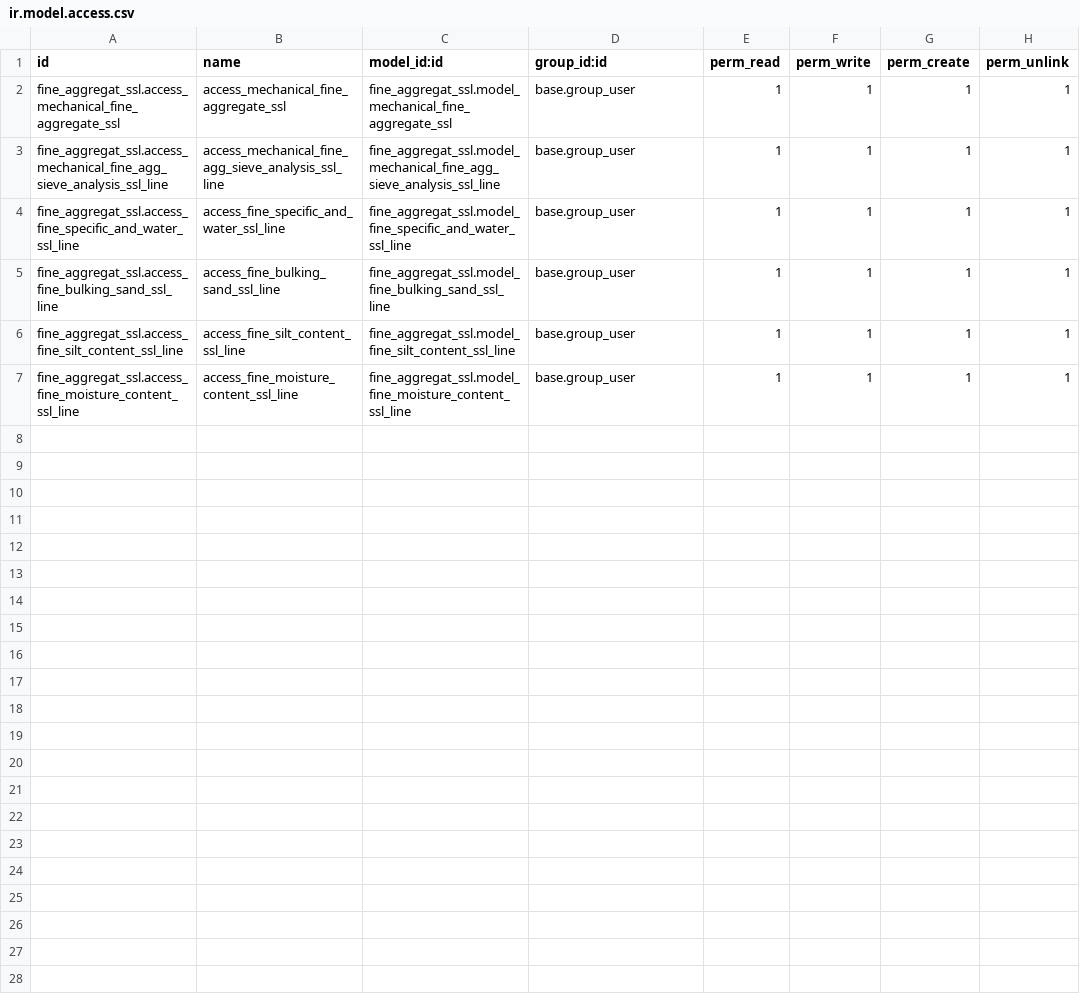
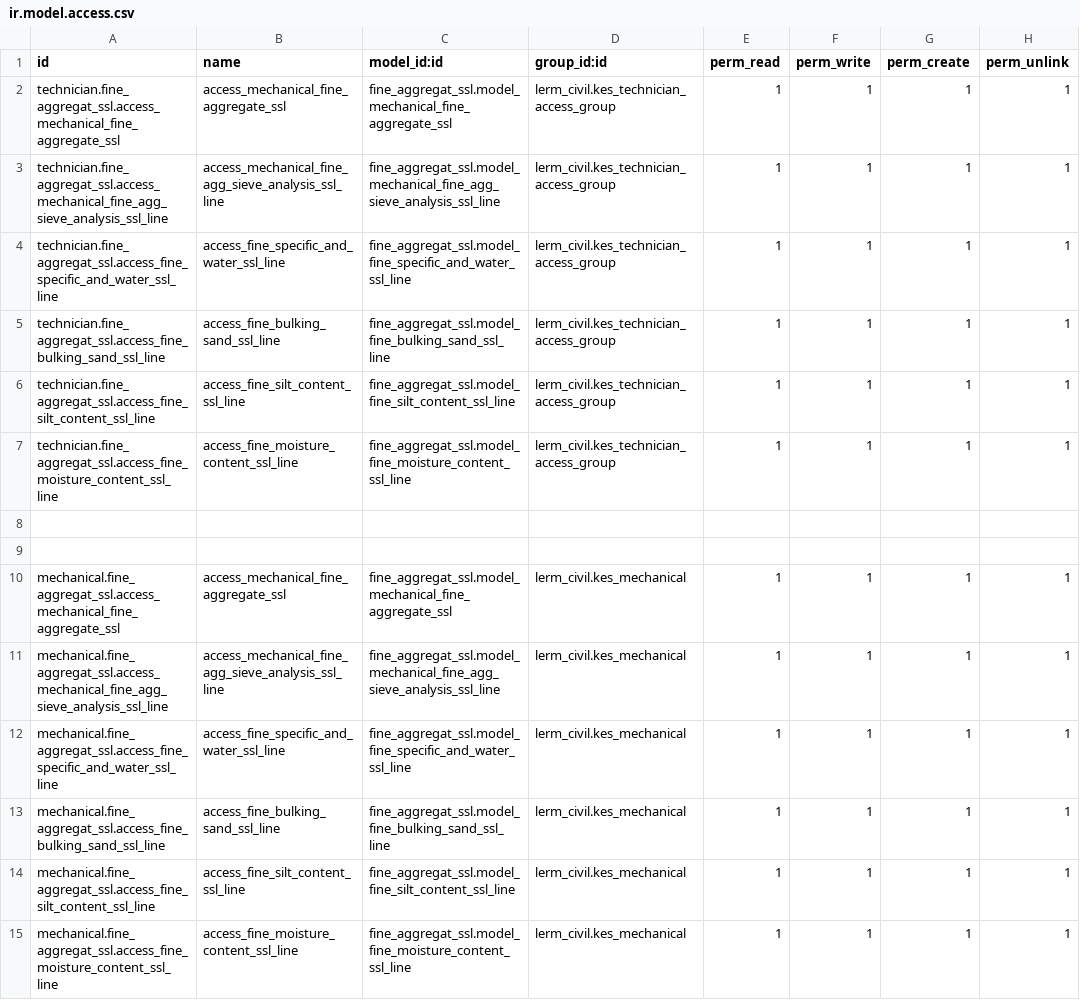
Before and after one commit to Usman-Shaikhnag/lerm_civil_products, a CSV file: fine_aggregat_ssl/security/ir.model.access.csv, drawn as a sheet.

```diff
--- a/fine_aggregat_ssl/security/ir.model.access.csv
+++ b/fine_aggregat_ssl/security/ir.model.access.csv
@@ -1,7 +1,15 @@
 id,name,model_id:id,group_id:id,perm_read,perm_write,perm_create,perm_unlink
-fine_aggregat_ssl.access_mechanical_fine_aggregate_ssl,access_mechanical_fine_aggregate_ssl,fine_aggregat_ssl.model_mechanical_fine_aggregate_ssl,base.group_user,1,1,1,1
-fine_aggregat_ssl.access_mechanical_fine_agg_sieve_analysis_ssl_line,access_mechanical_fine_agg_sieve_analysis_ssl_line,fine_aggregat_ssl.model_mechanical_fine_agg_sieve_analysis_ssl_line,base.group_user,1,1,1,1
-fine_aggregat_ssl.access_fine_specific_and_water_ssl_line,access_fine_specific_and_water_ssl_line,fine_aggregat_ssl.model_fine_specific_and_water_ssl_line,base.group_user,1,1,1,1
-fine_aggregat_ssl.access_fine_bulking_sand_ssl_line,access_fine_bulking_sand_ssl_line,fine_aggregat_ssl.model_fine_bulking_sand_ssl_line,base.group_user,1,1,1,1
-fine_aggregat_ssl.access_fine_silt_content_ssl_line,access_fine_silt_content_ssl_line,fine_aggregat_ssl.model_fine_silt_content_ssl_line,base.group_user,1,1,1,1
-fine_aggregat_ssl.access_fine_moisture_content_ssl_line,access_fine_moisture_content_ssl_line,fine_aggregat_ssl.model_fine_moisture_content_ssl_line,base.group_user,1,1,1,1
+technician.fine_aggregat_ssl.access_mechanical_fine_aggregate_ssl,access_mechanical_fine_aggregate_ssl,fine_aggregat_ssl.model_mechanical_fine_aggregate_ssl,lerm_civil.kes_technician_access_group,1,1,1,1
+technician.fine_aggregat_ssl.access_mechanical_fine_agg_sieve_analysis_ssl_line,access_mechanical_fine_agg_sieve_analysis_ssl_line,fine_aggregat_ssl.model_mechanical_fine_agg_sieve_analysis_ssl_line,lerm_civil.kes_technician_access_group,1,1,1,1
+technician.fine_aggregat_ssl.access_fine_specific_and_water_ssl_line,access_fine_specific_and_water_ssl_line,fine_aggregat_ssl.model_fine_specific_and_water_ssl_line,lerm_civil.kes_technician_access_group,1,1,1,1
+technician.fine_aggregat_ssl.access_fine_bulking_sand_ssl_line,access_fine_bulking_sand_ssl_line,fine_aggregat_ssl.model_fine_bulking_sand_ssl_line,lerm_civil.kes_technician_access_group,1,1,1,1
+technician.fine_aggregat_ssl.access_fine_silt_content_ssl_line,access_fine_silt_content_ssl_line,fine_aggregat_ssl.model_fine_silt_content_ssl_line,lerm_civil.kes_technician_access_group,1,1,1,1
+technician.fine_aggregat_ssl.access_fine_moisture_content_ssl_line,access_fine_moisture_content_ssl_line,fine_aggregat_ssl.model_fine_moisture_content_ssl_line,lerm_civil.kes_technician_access_group,1,1,1,1
+
+
+mechanical.fine_aggregat_ssl.access_mechanical_fine_aggregate_ssl,access_mechanical_fine_aggregate_ssl,fine_aggregat_ssl.model_mechanical_fine_aggregate_ssl,lerm_civil.kes_mechanical,1,1,1,1
+mechanical.fine_aggregat_ssl.access_mechanical_fine_agg_sieve_analysis_ssl_line,access_mechanical_fine_agg_sieve_analysis_ssl_line,fine_aggregat_ssl.model_mechanical_fine_agg_sieve_analysis_ssl_line,lerm_civil.kes_mechanical,1,1,1,1
+mechanical.fine_aggregat_ssl.access_fine_specific_and_water_ssl_line,access_fine_specific_and_water_ssl_line,fine_aggregat_ssl.model_fine_specific_and_water_ssl_line,lerm_civil.kes_mechanical,1,1,1,1
+mechanical.fine_aggregat_ssl.access_fine_bulking_sand_ssl_line,access_fine_bulking_sand_ssl_line,fine_aggregat_ssl.model_fine_bulking_sand_ssl_line,lerm_civil.kes_mechanical,1,1,1,1
+mechanical.fine_aggregat_ssl.access_fine_silt_content_ssl_line,access_fine_silt_content_ssl_line,fine_aggregat_ssl.model_fine_silt_content_ssl_line,lerm_civil.kes_mechanical,1,1,1,1
+mechanical.fine_aggregat_ssl.access_fine_moisture_content_ssl_line,access_fine_moisture_content_ssl_line,fine_aggregat_ssl.model_fine_moisture_content_ssl_line,lerm_civil.kes_mechanical,1,1,1,1
```
Also changed, not shown: paver_block/security/ir.model.access.csv, soil_ssl/security/ir.model.access.csv, 11 other files.
